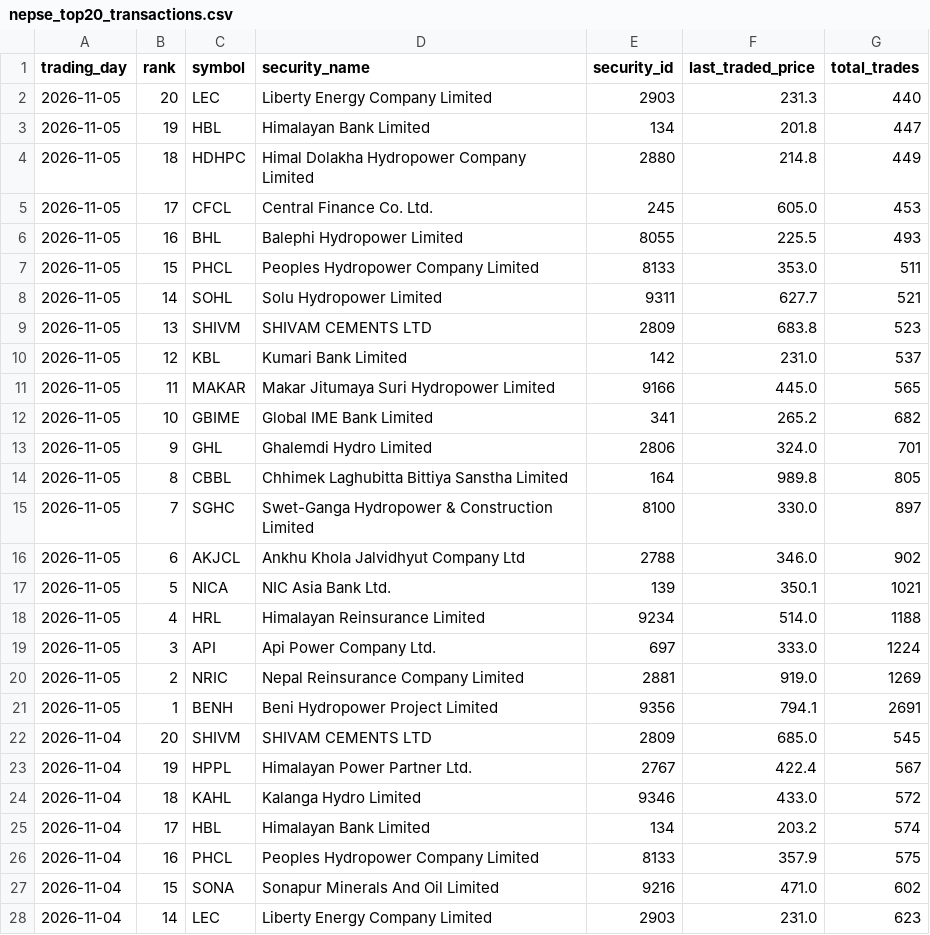
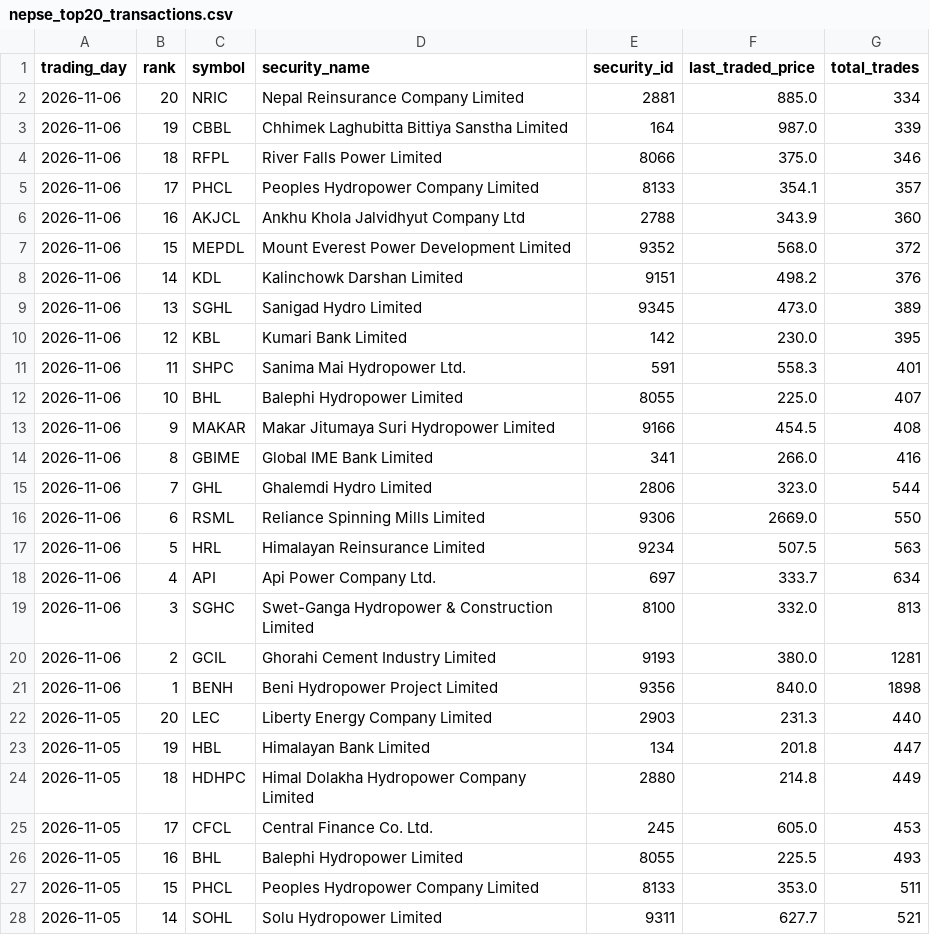
Before and after one commit to h0miez4evr/Nepse_automation, a CSV file: nepse_data/nepse_top20_transactions.csv, drawn as a sheet; only a part is shown; the shorter side is filled out with more unchanged rows.

```diff
--- a/nepse_data/nepse_top20_transactions.csv
+++ b/nepse_data/nepse_top20_transactions.csv
@@ -1,2 +1,22 @@
 trading_day,rank,symbol,security_name,security_id,last_traded_price,total_trades
+2026-11-06,20,NRIC,Nepal Reinsurance Company Limited,2881,885.0,334
+2026-11-06,19,CBBL,Chhimek Laghubitta Bittiya Sanstha Limited,164,987.0,339
+2026-11-06,18,RFPL,River Falls Power Limited,8066,375.0,346
+2026-11-06,17,PHCL,Peoples Hydropower Company Limited,8133,354.1,357
+2026-11-06,16,AKJCL,Ankhu Khola Jalvidhyut Company Ltd,2788,343.9,360
+2026-11-06,15,MEPDL,Mount Everest Power Development Limited,9352,568.0,372
+2026-11-06,14,KDL,Kalinchowk Darshan Limited,9151,498.2,376
+2026-11-06,13,SGHL,Sanigad Hydro Limited,9345,473.0,389
+2026-11-06,12,KBL,Kumari Bank Limited,142,230.0,395
+2026-11-06,11,SHPC,Sanima Mai Hydropower Ltd.,591,558.3,401
+2026-11-06,10,BHL,Balephi Hydropower Limited,8055,225.0,407
+2026-11-06,9,MAKAR,Makar Jitumaya Suri Hydropower Limited,9166,454.5,408
+2026-11-06,8,GBIME,Global IME Bank Limited,341,266.0,416
+2026-11-06,7,GHL,Ghalemdi Hydro Limited,2806,323.0,544
+2026-11-06,6,RSML,Reliance Spinning Mills Limited,9306,2669.0,550
+2026-11-06,5,HRL,Himalayan Reinsurance Limited,9234,507.5,563
+2026-11-06,4,API,Api Power Company Ltd.,697,333.7,634
+2026-11-06,3,SGHC,Swet-Ganga Hydropower & Construction Limited ,8100,332.0,813
+2026-11-06,2,GCIL,Ghorahi Cement Industry Limited,9193,380.0,1281
+2026-11-06,1,BENH,Beni Hydropower Project Limited,9356,840.0,1898
 2026-11-05,20,LEC,Liberty Energy Company Limited,2903,231.3,440
```
Also changed, not shown: nepse_data/nepse_top20_gainers.csv, nepse_data/nepse_top20_relative_strength.csv, 2 other files.
